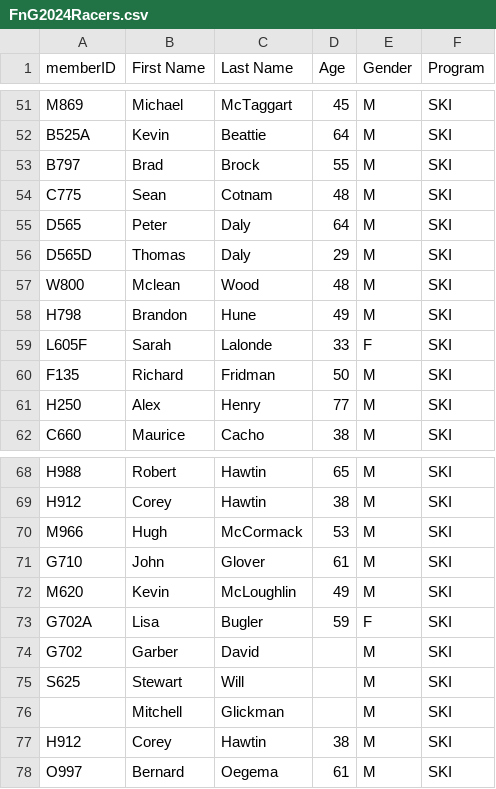
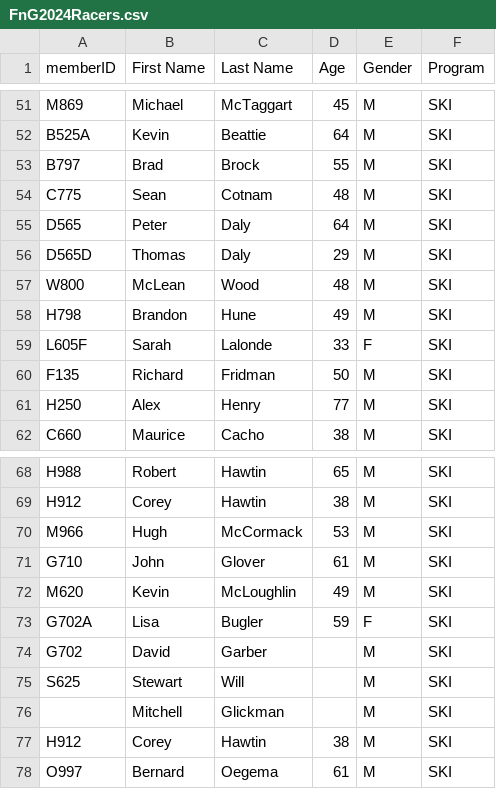
Before and after one commit to Cartar/FnG, a CSV file: data/FnG2024Racers.csv, drawn as a sheet; only a part is shown, gaps mark what is left out.

```diff
--- a/data/FnG2024Racers.csv
+++ b/data/FnG2024Racers.csv
@@ -56,3 +56,3 @@ D565,Peter,Daly,64,M,SKI
 D565D,Thomas,Daly,29,M,SKI
-W800,Mclean,Wood,48,M,SKI
+W800,McLean,Wood,48,M,SKI
 H798,Brandon,Hune,49,M,SKI
@@ -73,3 +73,3 @@ M620,Kevin,McLoughlin,49,M,SKI
 G702A,Lisa,Bugler,59,F,SKI
-G702,Garber,David,,M,SKI
+G702,David,Garber,,M,SKI
 S625,Stewart,Will,,M,SKI
```
Also changed, not shown: data/2024_ski_rank.csv, 4 other files.
